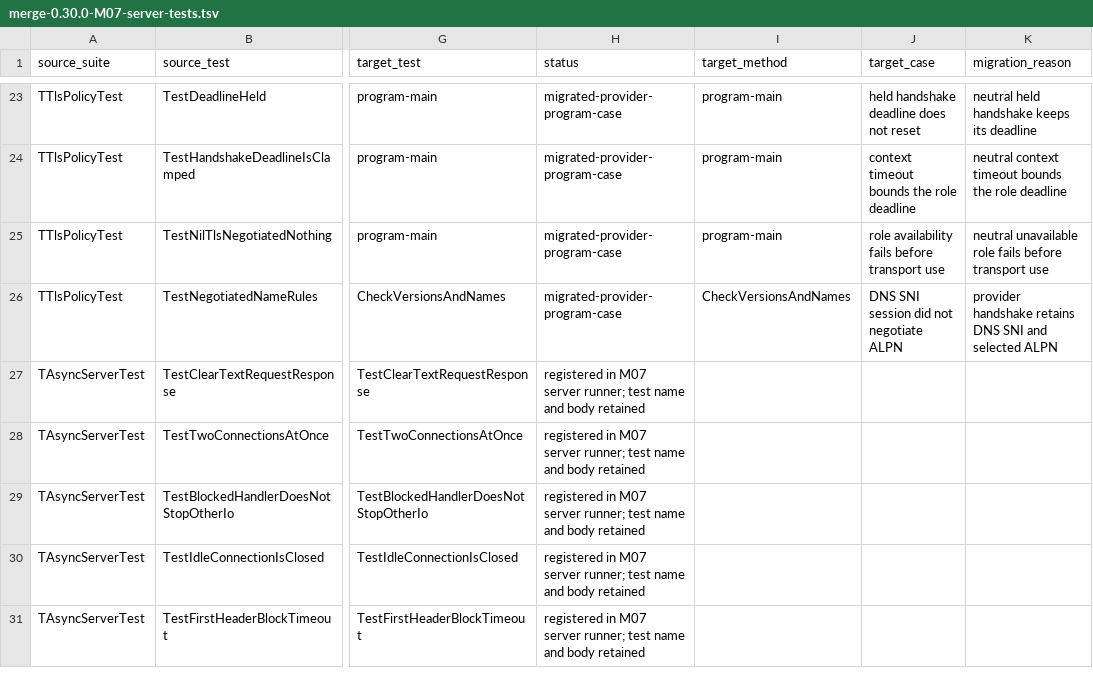
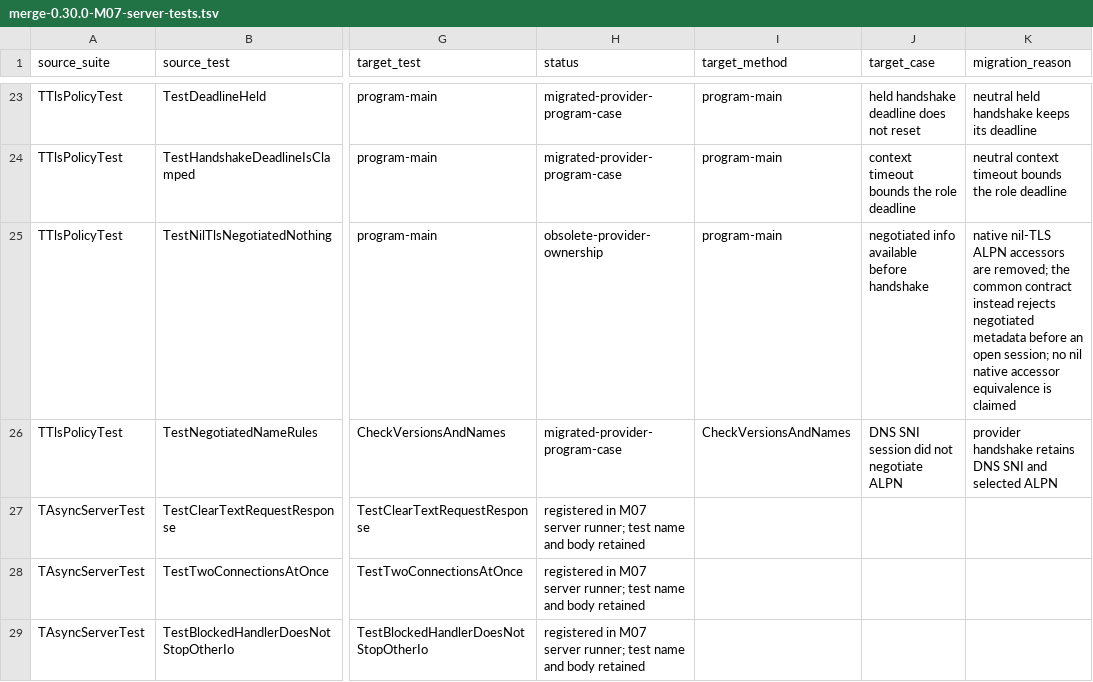
Before and after one commit to lscoughlin/http2components, a TSV file: plan/notes/merge-0.30.0-M07-server-tests.tsv, drawn as a sheet; only a part is shown, gaps mark what is left out; the shorter side is filled out with more unchanged rows; the diff covers the shown part only; the diff names each change by its address in the sheet, - before the commit and + after, or states it on an @@ line.

Commit message:
Validate migrated assertion bodies and preserve exact test origins

```diff
--- a/plan/notes/merge-0.30.0-M07-server-tests.tsv
+++ b/plan/notes/merge-0.30.0-M07-server-tests.tsv
-H25 (status): migrated-provider-program-case
+H25 (status): obsolete-provider-ownership
-J25 (target_case): role availability fails before transport use
+J25 (target_case): negotiated info available before handshake
-K25 (migration_reason): neutral unavailable role fails before transport use
+K25 (migration_reason): native nil-TLS ALPN accessors are removed; the common contract instead rejects negotiated metadata before an open session; no nil native accessor equivalence is claimed
```
Also changed, not shown: 2 edited cells elsewhere in this file, 2 other files.
